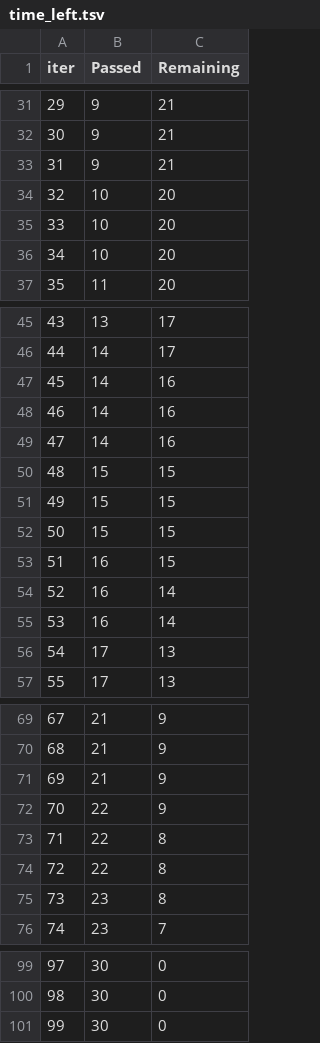
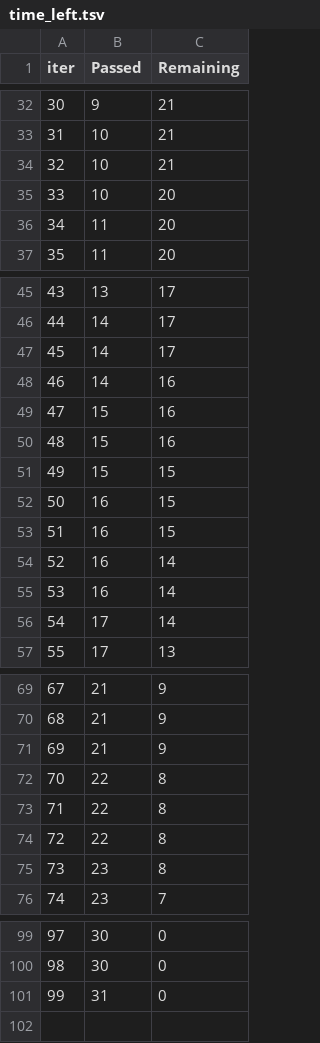
Before and after one commit to JeyaViknan/quantum-vs-classicalML, a TSV file: catboost_info/time_left.tsv, drawn as a sheet; only a part is shown, gaps mark what is left out; removed rows and columns are numbered as before the commit, all else as after; the diff covers the shown part only; the diff names each change by its address in the sheet, - before the commit and + after, or states it on an @@ line.

```diff
--- a/catboost_info/time_left.tsv
+++ b/catboost_info/time_left.tsv
@@ column A (iter) renumbered between rows 5 and 51 @@
-B33:B34 (Passed): 9
+B33:B34 (Passed): 10
-row 35: 33 | 10 | 20
-row 36: 34 | 10 | 20
+row 36: 34 | 11 | 20
+row 47: 45 | 14 | 17
-B49:B50 (Passed): 14
+B49:B50 (Passed): 15
-row 51: 49 | 15 | 15
-row 52: 50 | 15 | 15
+row 52: 50 | 16 | 15
-C56 (Remaining): 13
+C56 (Remaining): 14
-C72 (Remaining): 9
+C72 (Remaining): 8
-B101 (Passed): 30
+B101 (Passed): 31
```
Also changed, not shown: 9 added rows, 8 removed rows and 9 edited cells elsewhere in this file, 2 other files.
